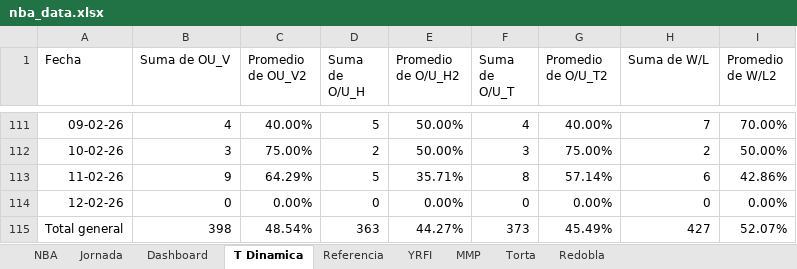
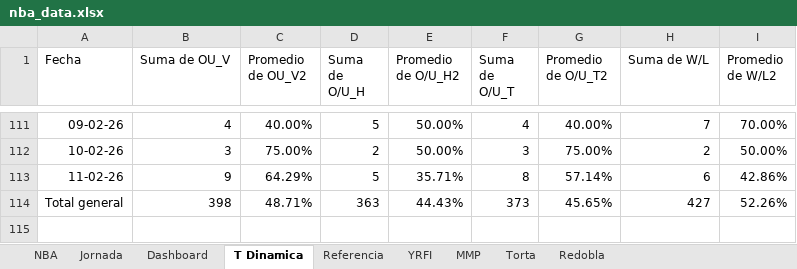
Before and after one commit to frank1411/nba-bets-ML, an Excel workbook: public/nba_data.xlsx, sheet T Dinamica, drawn as a sheet; only a part is shown, gaps mark what is left out; values as stored, in another font and other column widths than the file's, no borders; removed rows and columns are numbered as before the commit, all else as after; the diff names each change by its address in the sheet, - before the commit and + after, or states it on an @@ line.

```diff
--- a/public/nba_data.xlsx (sheet T Dinamica)
+++ b/public/nba_data.xlsx (sheet T Dinamica)
-row 114: 12-02-26 | 0 | 0.00% | 0 | 0.00% | 0 | 0.00% | 0 | 0.00%
-C114 (Promedio de OU_V2): 48.54%
+C114 (Promedio de OU_V2): 48.71%
-E114 (Promedio de O/U_H2): 44.27%
+E114 (Promedio de O/U_H2): 44.43%
-G114 (Promedio de O/U_T2): 45.49%
+G114 (Promedio de O/U_T2): 45.65%
-I114 (Promedio de W/L2): 52.07%
+I114 (Promedio de W/L2): 52.26%
```
Also changed, not shown: sheet NBA, sheet Jornada, formulas that keep their value, hidden cells, charts or pictures, 7 other files.
